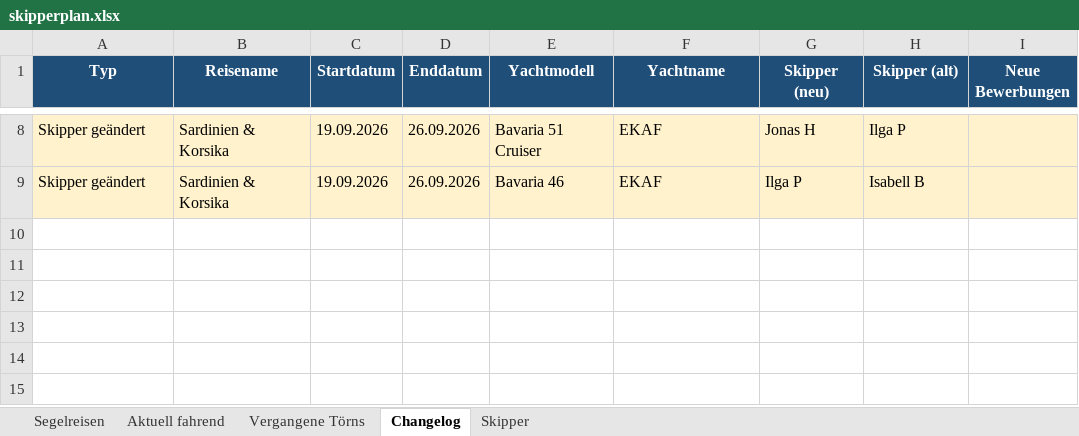
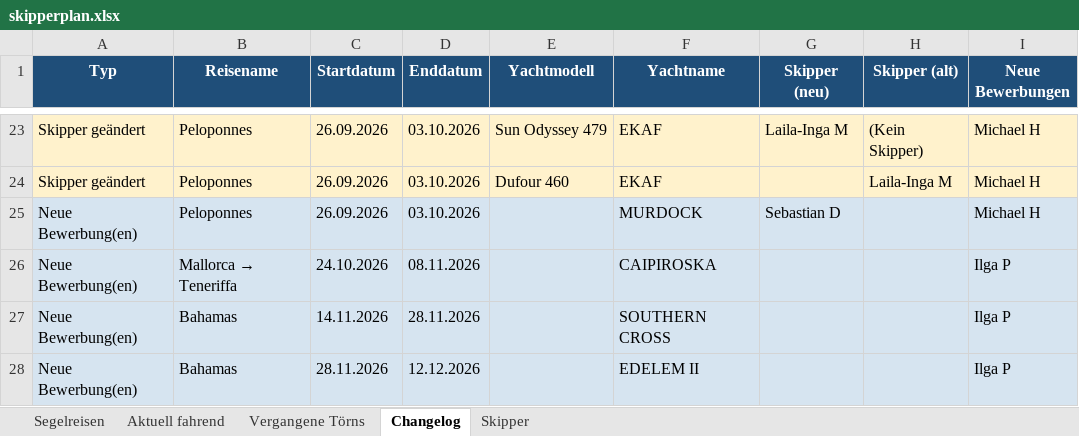
Before and after one commit to WolkeYachting/Skipperplan, an Excel workbook: skipperplan.xlsx, sheet Changelog, drawn as a sheet; only a part is shown, gaps mark what is left out; values as stored, in another font and other column widths than the file's, no borders; addresses are those after the commit; the diff covers the shown part only; the diff names each change by its address in the sheet, - before the commit and + after, or states it on an @@ line.

Commit message:
Skipperplan: 16.06.2026 03:01 UTC

```diff
--- a/skipperplan.xlsx (sheet Changelog)
+++ b/skipperplan.xlsx (sheet Changelog)
-B23:B24 (Reisename): Sardinien & Korsika
+B23:B24 (Reisename): Peloponnes
-C23:C24 (Startdatum): 19.09.2026
+C23:C24 (Startdatum): 26.09.2026
-D23:D24 (Enddatum): 26.09.2026
+D23:D24 (Enddatum): 03.10.2026
-E23 (Yachtmodell): Bavaria 51 Cruiser
+E23 (Yachtmodell): Sun Odyssey 479
-G23 (Skipper (neu)): Jonas H
+G23 (Skipper (neu)): Laila-Inga M
-H23 (Skipper (alt)): Ilga P
+H23 (Skipper (alt)): (Kein Skipper)
-I23:I24 (Neue Bewerbungen): (empty)
+I23:I24 (Neue Bewerbungen): Michael H
-E24 (Yachtmodell): Bavaria 46
+E24 (Yachtmodell): Dufour 460
-G24 (Skipper (neu)): Ilga P
+G24 (Skipper (neu)): (empty)
-H24 (Skipper (alt)): Isabell B
+H24 (Skipper (alt)): Laila-Inga M
+row 25: Neue Bewerbung(en) | Peloponnes | 26.09.2026 | 03.10.2026 |  | MURDOCK | Sebastian D |  | Michael H
+row 26: Neue Bewerbung(en) | Mallorca → Teneriffa | 24.10.2026 | 08.11.2026 |  | CAIPIROSKA |  |  | Ilga P
+row 27: Neue Bewerbung(en) | Bahamas | 14.11.2026 | 28.11.2026 |  | SOUTHERN CROSS |  |  | Ilga P
+row 28: Neue Bewerbung(en) | Bahamas | 28.11.2026 | 12.12.2026 |  | EDELEM II |  |  | Ilga P
```
Also changed, not shown: 18 added rows, 3 removed rows and 13 edited cells elsewhere in this sheet, sheet Segelreisen, sheet Skipper.
